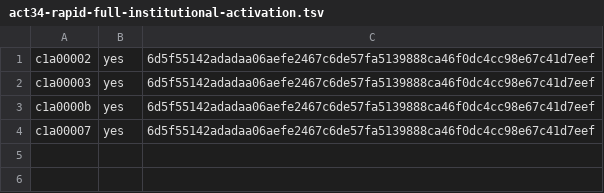
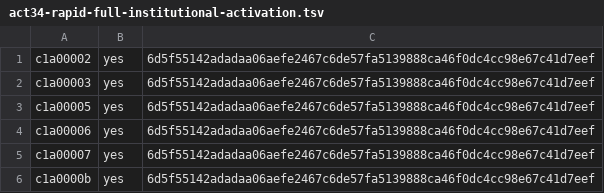
Before and after one commit to ottojung/viche, a TSV file: records/ballots/act34-rapid-full-institutional-activation.tsv, drawn as a sheet.

Commit message:
Reconcile independently cast Act34 ballots without overwriting seats
Verified exact original YES proposals and independent actual board-author seat messages c1a00005 and c1a00006 before mechanical conflict union; no vote created by operator. The 6/10 tally passes locally; Act31 independent review and Parliament codification still required.

```diff
--- a/records/ballots/act34-rapid-full-institutional-activation.tsv
+++ b/records/ballots/act34-rapid-full-institutional-activation.tsv
@@ -2,3 +2,5 @@ c1a00002	yes	6d5f55142adadaa06aefe2467c6de57fa5139888ca46f0dc4cc98e67c41d7eef
 c1a00003	yes	6d5f55142adadaa06aefe2467c6de57fa5139888ca46f0dc4cc98e67c41d7eef
+c1a00005	yes	6d5f55142adadaa06aefe2467c6de57fa5139888ca46f0dc4cc98e67c41d7eef
+c1a00006	yes	6d5f55142adadaa06aefe2467c6de57fa5139888ca46f0dc4cc98e67c41d7eef
+c1a00007	yes	6d5f55142adadaa06aefe2467c6de57fa5139888ca46f0dc4cc98e67c41d7eef
 c1a0000b	yes	6d5f55142adadaa06aefe2467c6de57fa5139888ca46f0dc4cc98e67c41d7eef
-c1a00007	yes	6d5f55142adadaa06aefe2467c6de57fa5139888ca46f0dc4cc98e67c41d7eef
```
Also changed, not shown: 3 other files.
